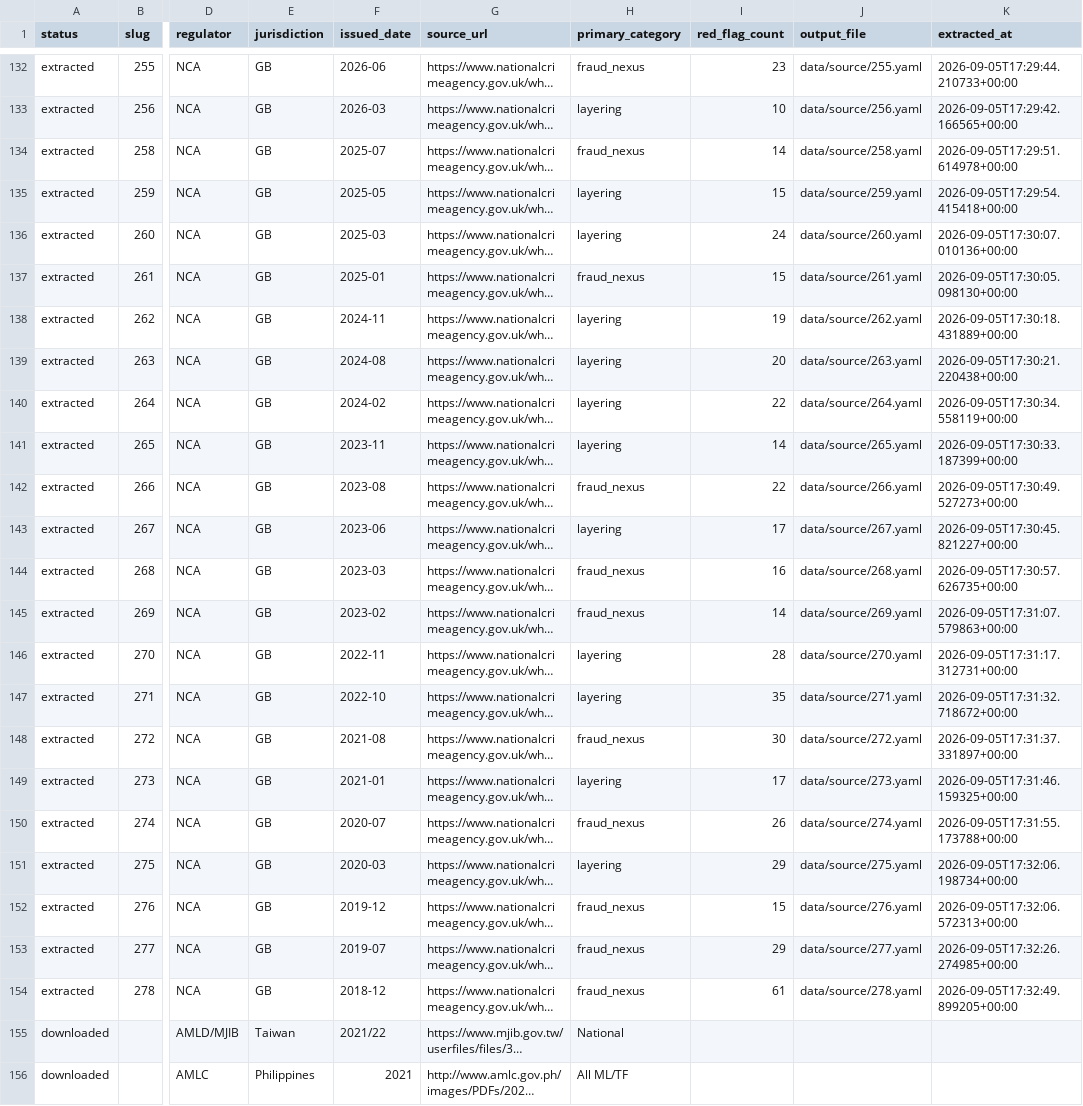
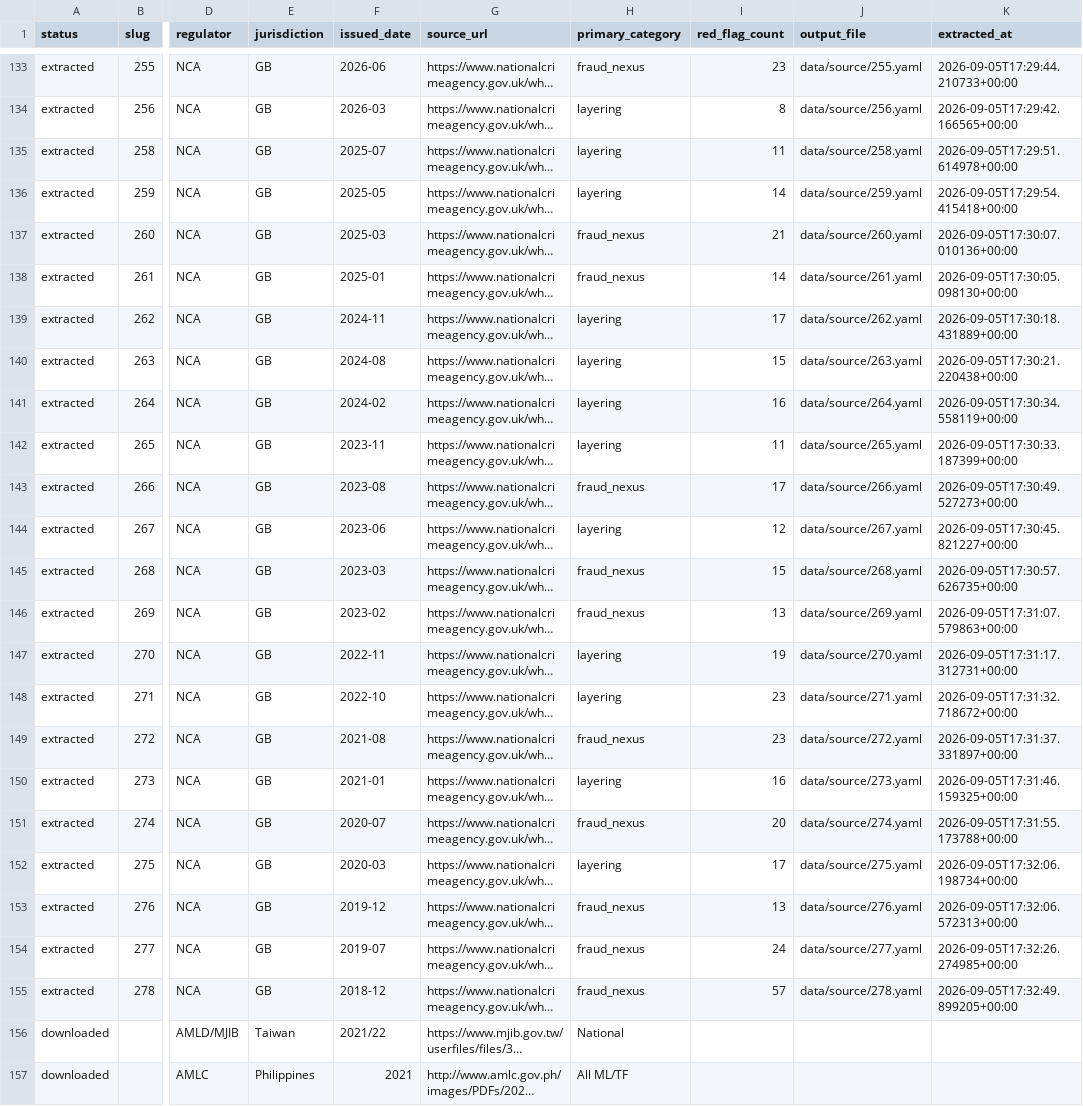
Before and after one commit to govindgnair23/redflag-mcp, a CSV file: red_flag_sources/registry.csv, drawn as a sheet; only a part is shown, gaps mark what is left out; long unchanged cells end in …; addresses are those after the commit; the diff covers the shown part only; the diff names each change by its address in the sheet, - before the commit and + after, or states it on an @@ line.

```diff
--- a/red_flag_sources/registry.csv
+++ b/red_flag_sources/registry.csv
-I134 (red_flag_count): 10
+I134 (red_flag_count): 8
-H135 (primary_category): fraud_nexus
+H135 (primary_category): layering
-I135 (red_flag_count): 14
+I135 (red_flag_count): 11
-I136 (red_flag_count): 15
+I136 (red_flag_count): 14
-H137 (primary_category): layering
+H137 (primary_category): fraud_nexus
-I137 (red_flag_count): 24
+I137 (red_flag_count): 21
-I138 (red_flag_count): 15
+I138 (red_flag_count): 14
-I139 (red_flag_count): 19
+I139 (red_flag_count): 17
-I140 (red_flag_count): 20
+I140 (red_flag_count): 15
-I141 (red_flag_count): 22
+I141 (red_flag_count): 16
-I142 (red_flag_count): 14
+I142 (red_flag_count): 11
-I143 (red_flag_count): 22
+I143 (red_flag_count): 17
-I144 (red_flag_count): 17
+I144 (red_flag_count): 12
-I145 (red_flag_count): 16
+I145 (red_flag_count): 15
-I146 (red_flag_count): 14
+I146 (red_flag_count): 13
-I147 (red_flag_count): 28
+I147 (red_flag_count): 19
-I148 (red_flag_count): 35
+I148 (red_flag_count): 23
-I149 (red_flag_count): 30
+I149 (red_flag_count): 23
-I150 (red_flag_count): 17
+I150 (red_flag_count): 16
-I151 (red_flag_count): 26
+I151 (red_flag_count): 20
-I152 (red_flag_count): 29
+I152 (red_flag_count): 17
-I153 (red_flag_count): 15
+I153 (red_flag_count): 13
-I154 (red_flag_count): 29
+I154 (red_flag_count): 24
-I155 (red_flag_count): 61
+I155 (red_flag_count): 57
```
Also changed, not shown: 1 added row and 28 edited cells elsewhere in this file, 3 other files.
